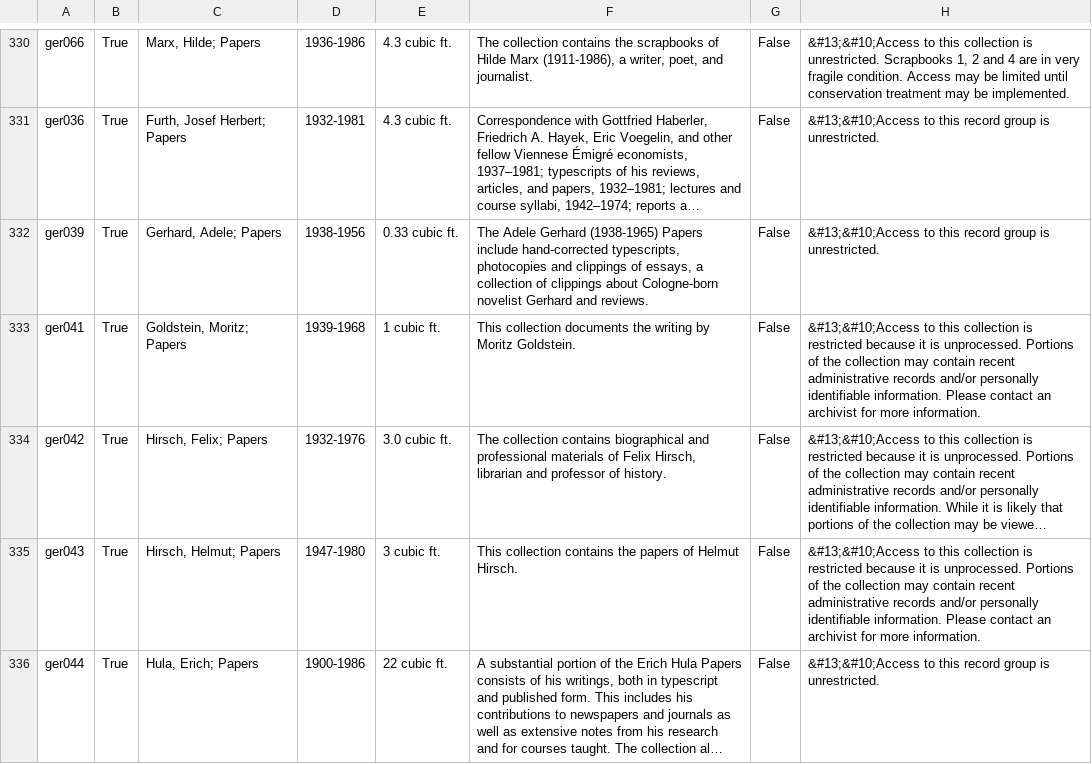
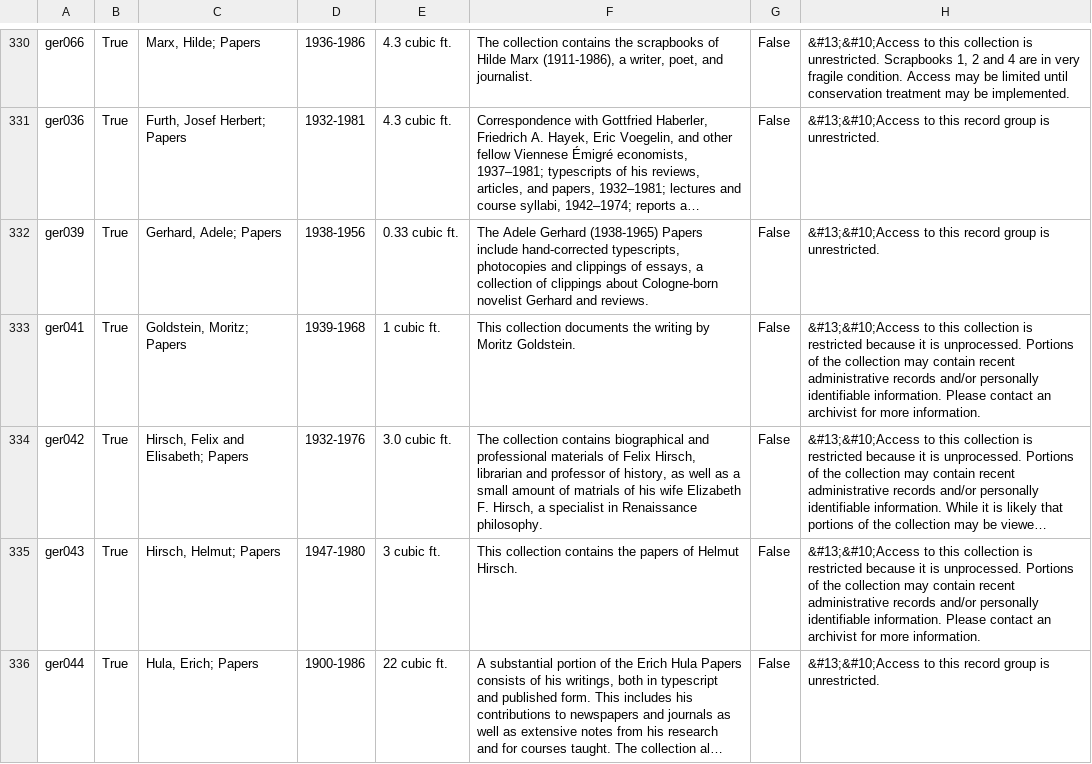
Before and after one commit to UAlbanyArchives/collections, a CSV file: staticData/collections.csv, drawn as a sheet; only a part is shown, gaps mark what is left out; long unchanged cells end in …; the diff names each change by its address in the sheet, - before the commit and + after, or states it on an @@ line.

Commit message:
modified collections exported from ArchivesSpace

```diff
--- a/staticData/collections.csv
+++ b/staticData/collections.csv
-C334: Hirsch, Felix; Papers
+C334: Hirsch, Felix and Elisabeth; Papers
-F334: …professor of history.
+F334: …professor of history, as well as a small amount of matrials of his wife Elizabeth F. Hirsch, a specialist in Renaissance philosophy.
```
Also changed, not shown: 3 other files.
